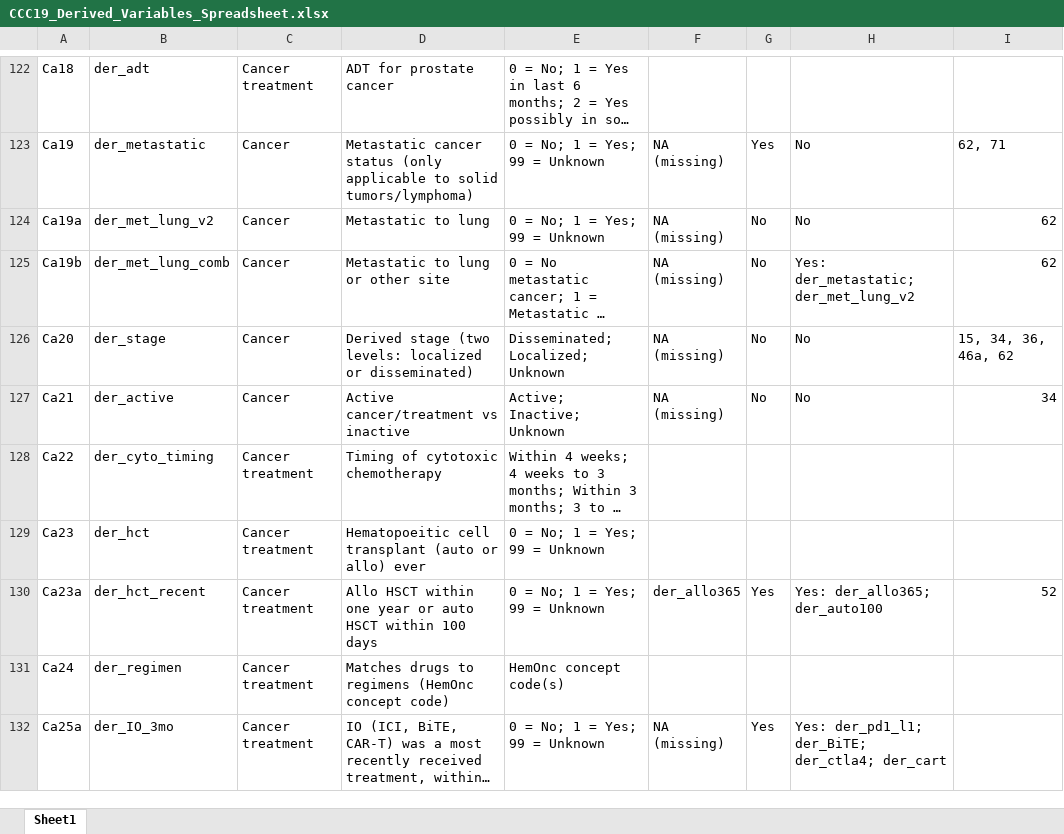
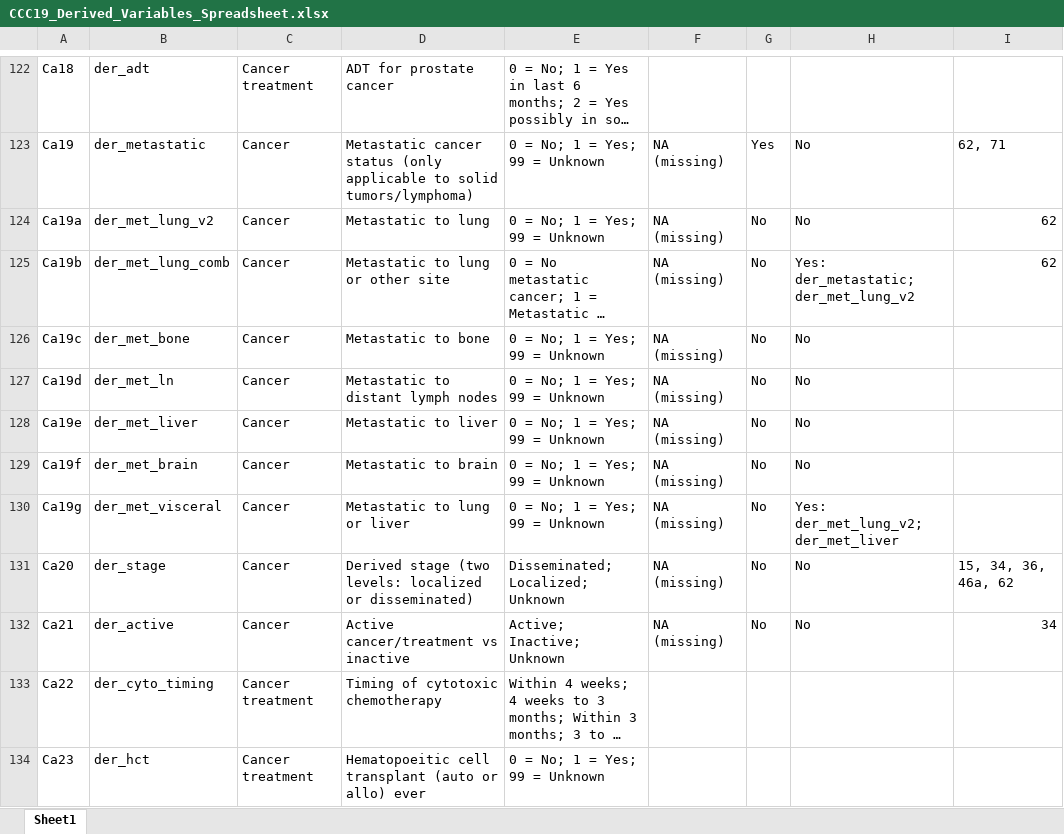
Before and after one commit to covidncancer/CCC19_dictionary, an Excel workbook: CCC19_Derived_Variables_Spreadsheet.xlsx, sheet Sheet1, drawn as a sheet; only a part is shown, gaps mark what is left out; the shorter side is filled out with more unchanged rows; long unchanged cells end in …; values as stored, in another font and other column widths than the file's, no borders; table styles not drawn; the diff names each change by its address in the sheet, - before the commit and + after, or states it on an @@ line.

Commit message:
New metastatic site indicators added (bone, brain, liver, distant lymph nodes, visceral (lung/liver))

```diff
--- a/CCC19_Derived_Variables_Spreadsheet.xlsx (sheet Sheet1)
+++ b/CCC19_Derived_Variables_Spreadsheet.xlsx (sheet Sheet1)
+row 126: Ca19c | der_met_bone | Cancer | Metastatic to bone | 0 = No; 1 = Yes; 99 = Unknown | NA (missing) | No | No
+row 127: Ca19d | der_met_ln | Cancer | Metastatic to distant lymph nodes | 0 = No; 1 = Yes; 99 = Unknown | NA (missing) | No | No
+row 128: Ca19e | der_met_liver | Cancer | Metastatic to liver | 0 = No; 1 = Yes; 99 = Unknown | NA (missing) | No | No
+row 129: Ca19f | der_met_brain | Cancer | Metastatic to brain | 0 = No; 1 = Yes; 99 = Unknown | NA (missing) | No | No
+row 130: Ca19g | der_met_visceral | Cancer | Metastatic to lung or liver | 0 = No; 1 = Yes; 99 = Unknown | NA (missing) | No | Yes: der_met_lung_v2; der_met_liver
```
Also changed, not shown: 1 other file.
